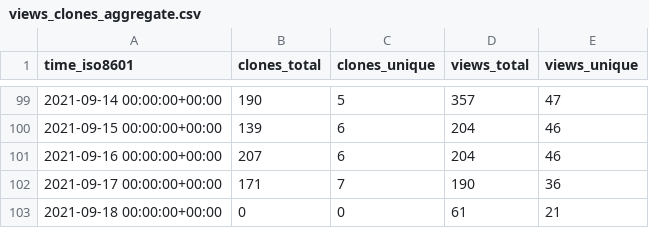
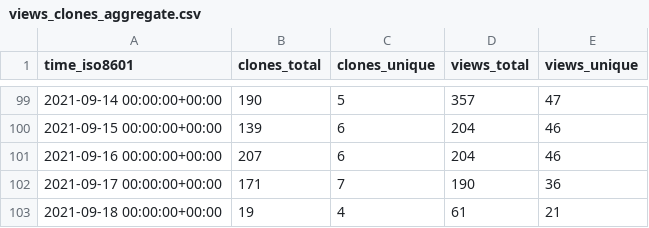
Before and after one commit to I-Valchev/bolt-statistics, a CSV file: bolt/core/ghrs-data/views_clones_aggregate.csv, drawn as a sheet; only a part is shown, gaps mark what is left out.

```diff
--- a/bolt/core/ghrs-data/views_clones_aggregate.csv
+++ b/bolt/core/ghrs-data/views_clones_aggregate.csv
@@ -102,2 +102,2 @@ time_iso8601,clones_total,clones_unique,views_total,views_unique
 2021-09-17 00:00:00+00:00,171,7,190,36
-2021-09-18 00:00:00+00:00,0,0,61,21
+2021-09-18 00:00:00+00:00,19,4,61,21
```
Also changed, not shown: 1 other file.
